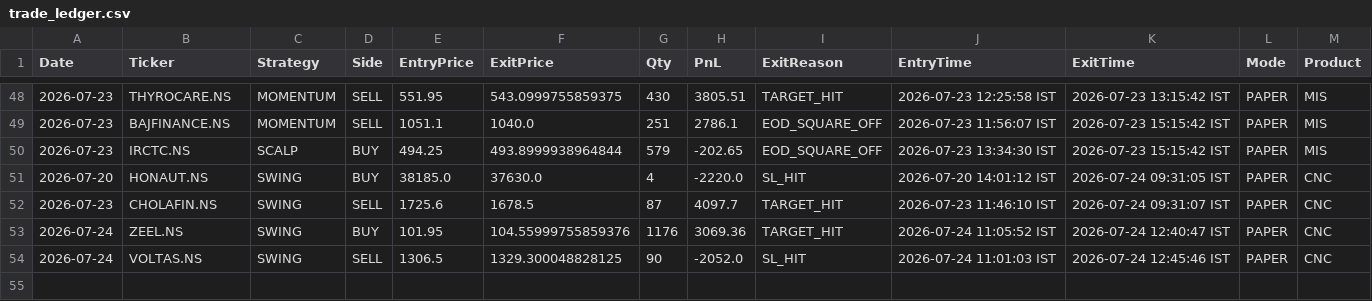
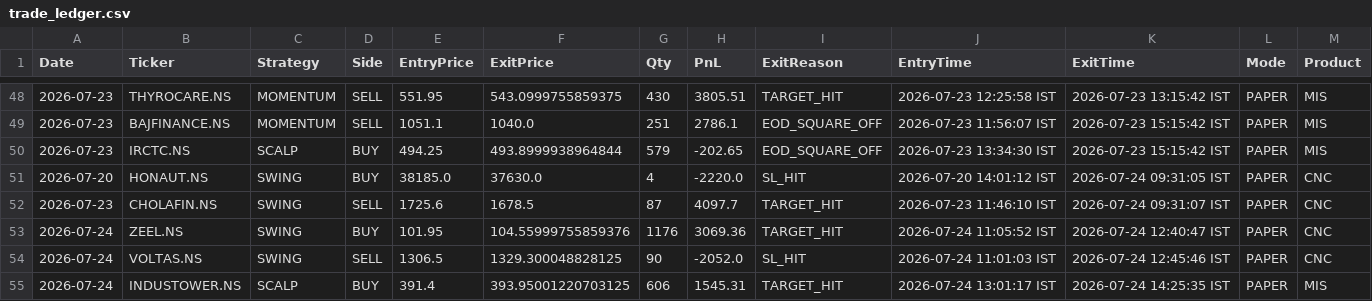
Before and after one commit to johnkasc-lab/MarketStock, a CSV file: trade_ledger.csv, drawn as a sheet; only a part is shown, gaps mark what is left out; the diff names each change by its address in the sheet, - before the commit and + after, or states it on an @@ line.

```diff
--- a/trade_ledger.csv
+++ b/trade_ledger.csv
+row 55: 2026-07-24 | INDUSTOWER.NS | SCALP | BUY | 391.4 | 393.95001220703125 | 606 | 1545.31 | TARGET_HIT | 2026-07-24 13:01:17 IST | 2026-07-24 14:25:35 IST | PAPER | MIS
```
Also changed, not shown: open_positions.csv.
